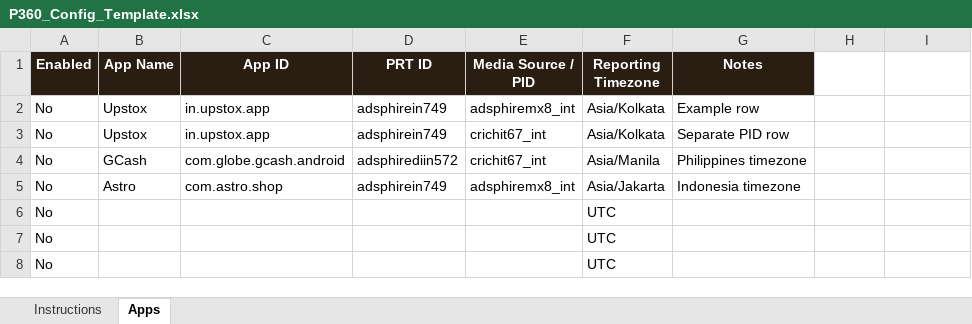
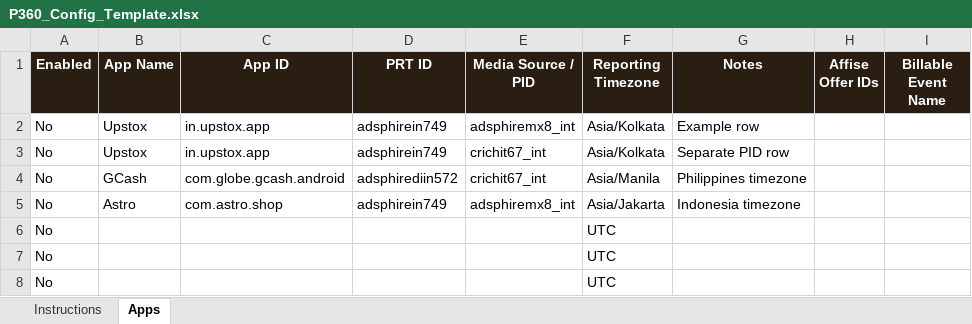
Before and after one commit to prabhakar1720/adsphire-p360, an Excel workbook: P360_Config_Template.xlsx, sheet Apps, drawn as a sheet; values as stored, in another font and other column widths than the file's, no borders; the diff names each change by its address in the sheet, - before the commit and + after, or states it on an @@ line.

```diff
--- a/P360_Config_Template.xlsx (sheet Apps)
+++ b/P360_Config_Template.xlsx (sheet Apps)
-H1: (empty)
+H1: Affise Offer IDs
-H1:I1 fill: none
+H1:I1 fill: #2A1D12
-I1: (empty)
+I1: Billable Event Name
```
Also changed, not shown: sheet Instructions, 4 other files.
